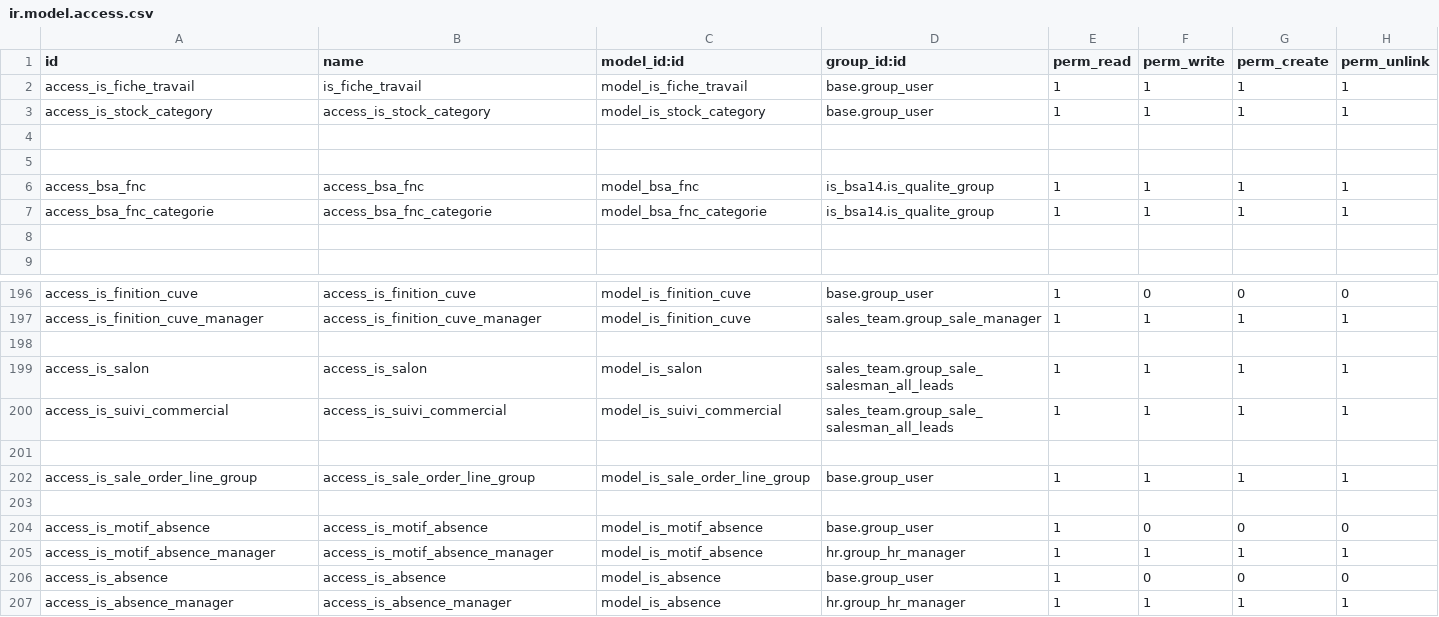
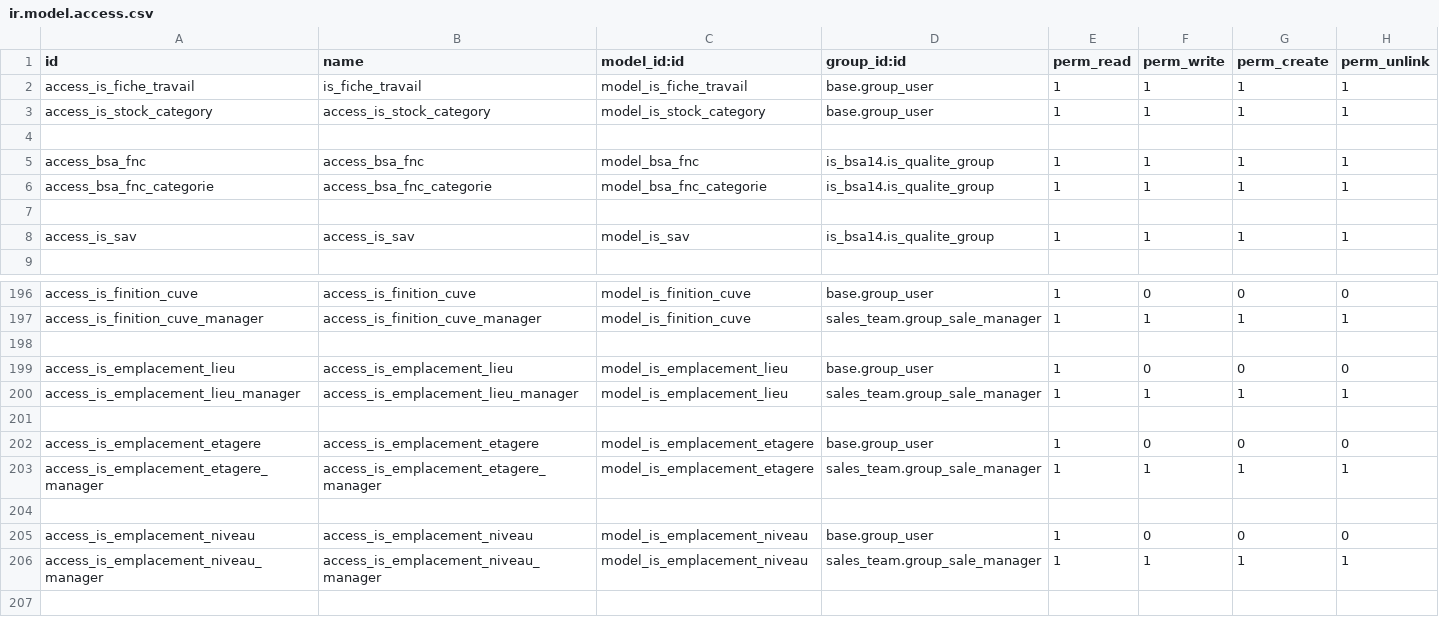
Before and after one commit to tonygalmiche/is_bsa14, a CSV file: security/ir.model.access.csv, drawn as a sheet; only a part is shown, gaps mark what is left out; the shorter side is filled out with more unchanged rows.

```diff
--- a/security/ir.model.access.csv
+++ b/security/ir.model.access.csv
@@ -4,3 +4,2 @@ access_is_stock_category,access_is_stock_category,model_is_stock_category,base.g
 
-
 access_bsa_fnc,access_bsa_fnc,model_bsa_fnc,is_bsa14.is_qualite_group,1,1,1,1
@@ -8,2 +7,3 @@ access_bsa_fnc_categorie,access_bsa_fnc_categorie,model_bsa_fnc_categorie,is_bsa
 
+access_is_sav,access_is_sav,model_is_sav,is_bsa14.is_qualite_group,1,1,1,1
 
@@ -197,2 +197,11 @@ access_is_finition_cuve,access_is_finition_cuve,model_is_finition_cuve,base.grou
 access_is_finition_cuve_manager,access_is_finition_cuve_manager,model_is_finition_cuve,sales_team.group_sale_manager,1,1,1,1
+
+access_is_emplacement_lieu,access_is_emplacement_lieu,model_is_emplacement_lieu,base.group_user,1,0,0,0
+access_is_emplacement_lieu_manager,access_is_emplacement_lieu_manager,model_is_emplacement_lieu,sales_team.group_sale_manager,1,1,1,1
+
+access_is_emplacement_etagere,access_is_emplacement_etagere,model_is_emplacement_etagere,base.group_user,1,0,0,0
+access_is_emplacement_etagere_manager,access_is_emplacement_etagere_manager,model_is_emplacement_etagere,sales_team.group_sale_manager,1,1,1,1
+
+access_is_emplacement_niveau,access_is_emplacement_niveau,model_is_emplacement_niveau,base.group_user,1,0,0,0
+access_is_emplacement_niveau_manager,access_is_emplacement_niveau_manager,model_is_emplacement_niveau,sales_team.group_sale_manager,1,1,1,1
 
```
Also changed, not shown: 9 other files.
